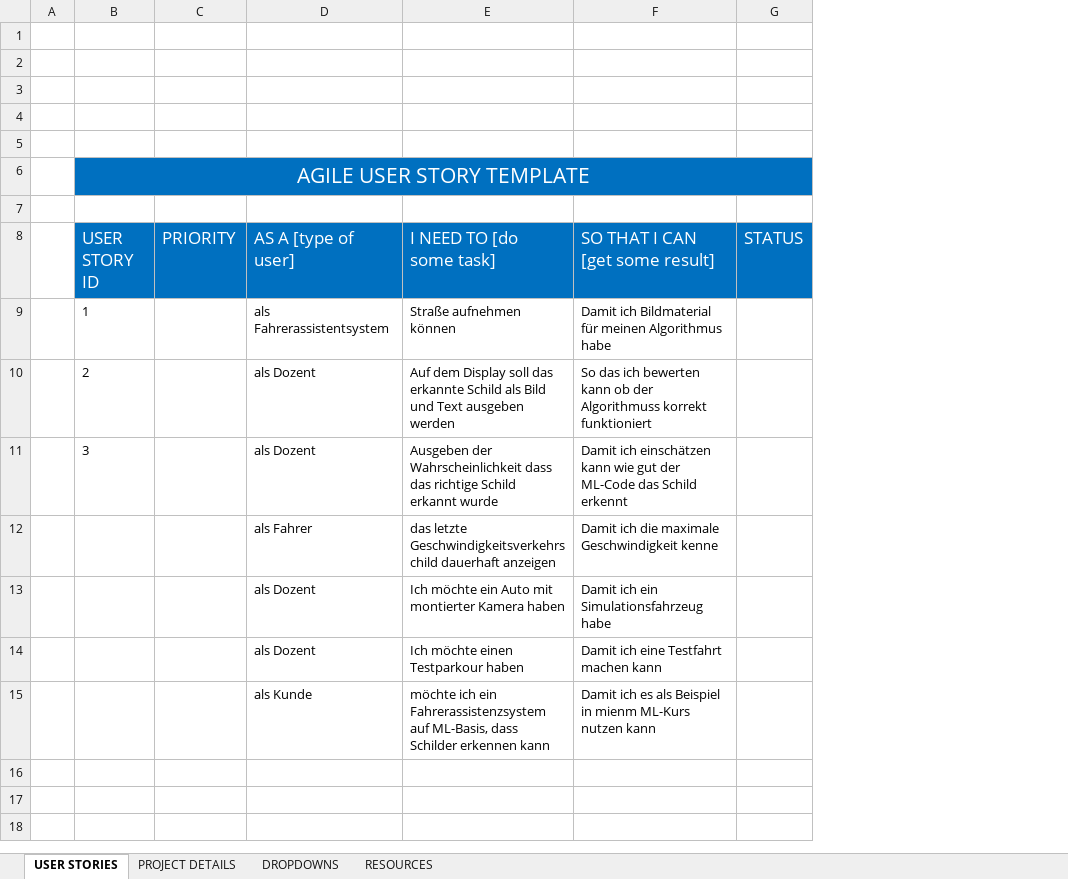
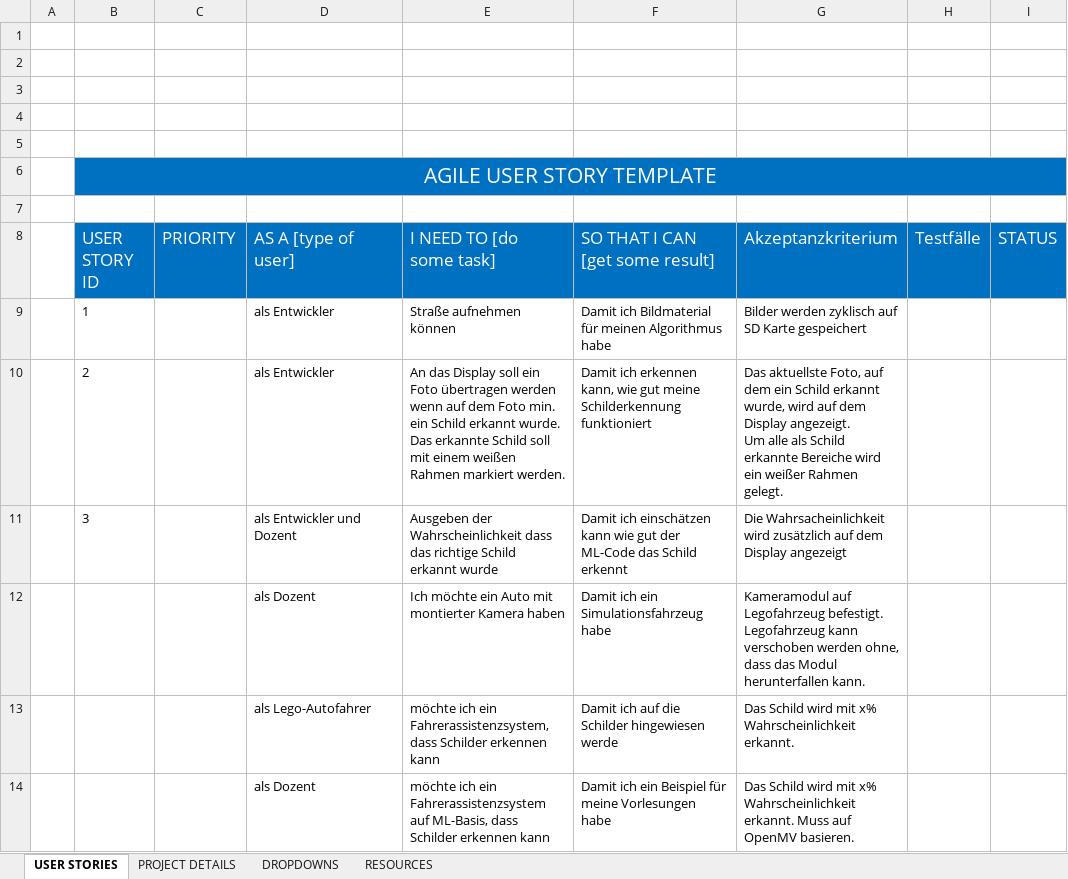
Before and after one commit to Commander-Philip/the-machine-learning-brick, an Excel workbook: Userstories.xlsx, sheet USER STORIES, drawn as a sheet; values as stored, in another font and other column widths than the file's, no borders; charts and pictures not drawn; removed rows and columns are numbered as before the commit, all else as after; ↵ is a line break in a cell; the diff names each change by its address in the sheet, - before the commit and + after, or states it on an @@ line.

Commit message:
version2 Userstories

```diff
--- a/Userstories.xlsx (sheet USER STORIES)
+++ b/Userstories.xlsx (sheet USER STORIES)
+column G (Akzeptanzkriterium), rows 9-12: Bilder werden zyklisch auf SD Karte gespeichert | Das aktuellste Foto, auf dem ein Schild erkannt wurde, wird auf dem Display angezeigt. ↵ Um alle als Schild erkannte Bereiche wird ein weißer Rahmen gelegt. | Die Wahrsacheinlichkeit wird zusätzlich auf dem Display angezeigt | Kameramodul auf Legofahrzeug befestigt. Legofahrzeug kann verschoben werden ohne, dass das Modul herunterfallen kann.; row 14: Das Schild wird mit x% Wahrscheinlichkeit erkannt. Muss auf OpenMV basieren.
+column H (Testfälle), empty
-D9 (AS A [type of user]): als Fahrerassistentsystem
+D9 (AS A [type of user]): als Entwickler
-D10 (AS A [type of user]): als Dozent
+D10 (AS A [type of user]): als Entwickler
-E10 (I NEED TO [do some task]): Auf dem Display soll das erkannte Schild als Bild und Text ausgeben werden
+E10 (I NEED TO [do some task]): An das Display soll ein Foto übertragen werden wenn auf dem Foto min. ein Schild erkannt wurde. Das erkannte Schild soll mit einem weißen Rahmen markiert werden.
-F10 (SO THAT I CAN [get some result]): So das ich bewerten kann ob der Algorithmuss korrekt funktioniert
+F10 (SO THAT I CAN [get some result]): Damit ich erkennen kann, wie gut meine Schilderkennung funktioniert
-D11 (AS A [type of user]): als Dozent
+D11 (AS A [type of user]): als Entwickler und Dozent
-row 12:  |  |  | als Fahrer | das letzte Geschwindigkeitsverkehrschild dauerhaft anzeigen | Damit ich die maximale Geschwindigkeit kenne
-row 14:  |  |  | als Dozent | Ich möchte einen Testparkour haben | Damit ich eine Testfahrt machen kann
+row 13:  |  |  | als Lego-Autofahrer | möchte ich ein Fahrerassistenzsystem, dass Schilder erkennen kann | Damit ich auf die Schilder hingewiesen werde | Das Schild wird mit x% Wahrscheinlichkeit erkannt.
-D14 (AS A [type of user]): als Kunde
+D14 (AS A [type of user]): als Dozent
-F14 (SO THAT I CAN [get some result]): Damit ich es als Beispiel in mienm ML-Kurs nutzen kann
+F14 (SO THAT I CAN [get some result]): Damit ich ein Beispiel für meine Vorlesungen habe
```
